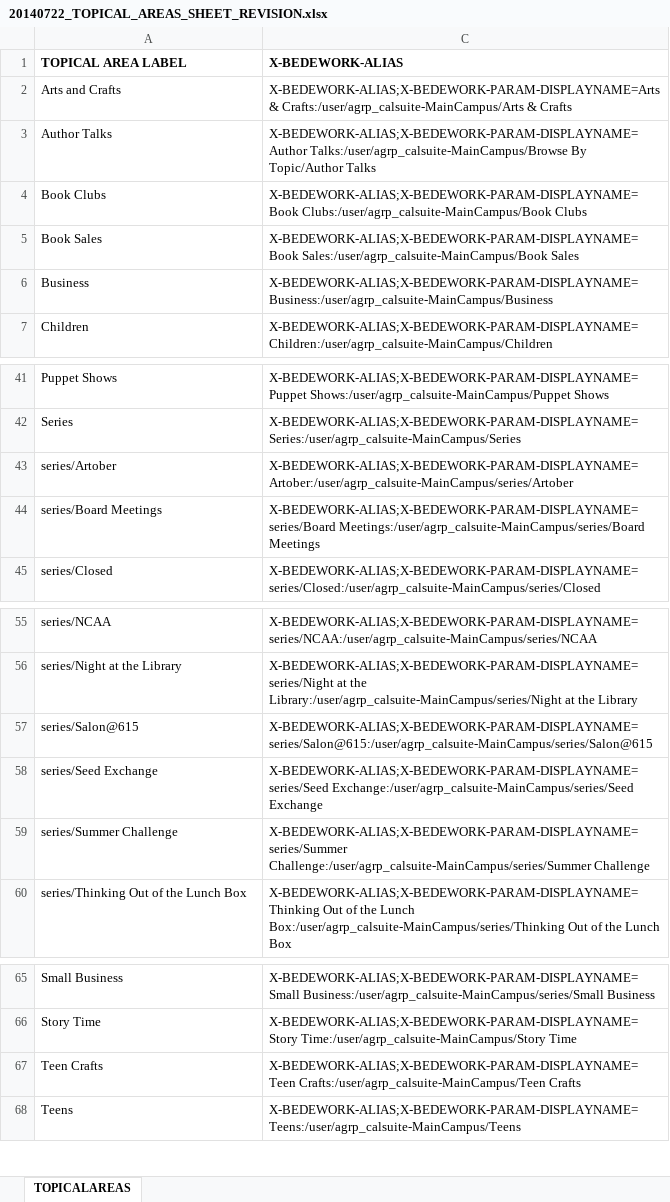
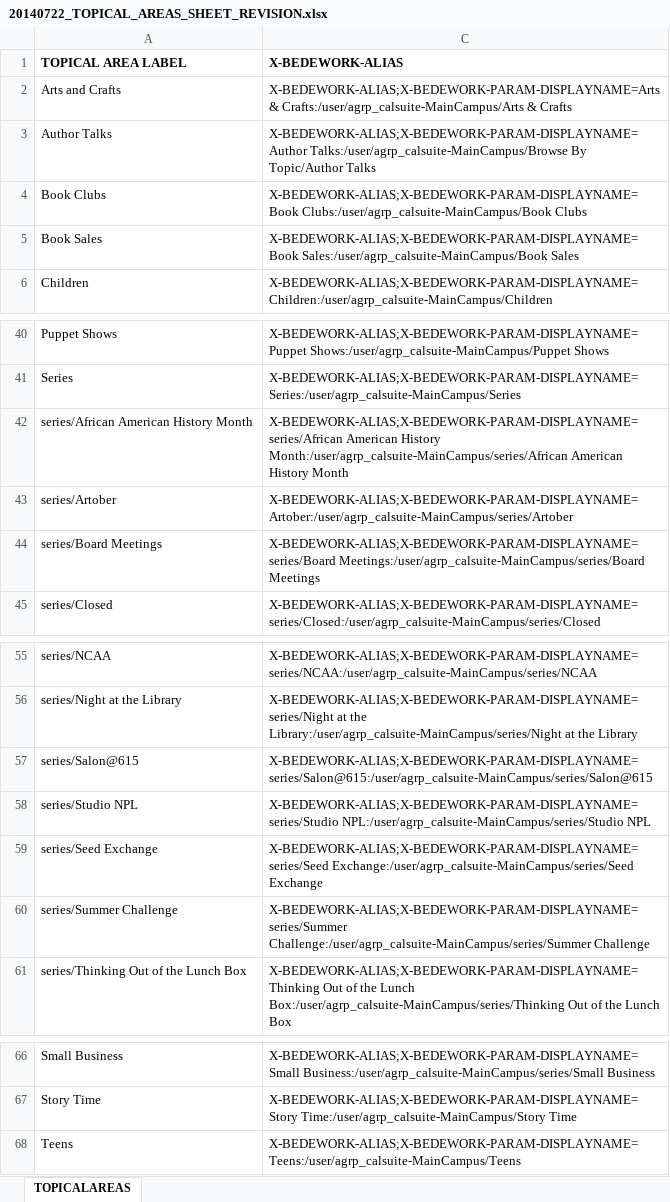
Before and after one commit to kyletcook/Concatenate-Quarterly_Programs, an Excel workbook: 20140722_TOPICAL_AREAS_SHEET_REVISION.xlsx, sheet TOPICALAREAS, drawn as a sheet; only a part is shown, gaps mark what is left out; values as stored, in another font and other column widths than the file's, no borders; removed rows and columns are numbered as before the commit, all else as after; the diff names each change by its address in the sheet, - before the commit and + after, or states it on an @@ line.

```diff
--- a/20140722_TOPICAL_AREAS_SHEET_REVISION.xlsx (sheet TOPICALAREAS)
+++ b/20140722_TOPICAL_AREAS_SHEET_REVISION.xlsx (sheet TOPICALAREAS)
-row 6: Business | X-BEDEWORK-ALIAS;X-BEDEWORK-PARAM-DISPLAYNAME=Business:/user/agrp_calsuite-MainCampus/Business
+row 42: series/African American History Month | X-BEDEWORK-ALIAS;X-BEDEWORK-PARAM-DISPLAYNAME=series/African American History Month:/user/agrp_calsuite-MainCampus/series/African American History Month
+row 58: series/Studio NPL | X-BEDEWORK-ALIAS;X-BEDEWORK-PARAM-DISPLAYNAME=series/Studio NPL:/user/agrp_calsuite-MainCampus/series/Studio NPL
-row 67: Teen Crafts | X-BEDEWORK-ALIAS;X-BEDEWORK-PARAM-DISPLAYNAME=Teen Crafts:/user/agrp_calsuite-MainCampus/Teen Crafts
```
Also changed, not shown: hidden cells, 20141017_DECJANFEB_LOOBY.xlsx, 1 other file.
